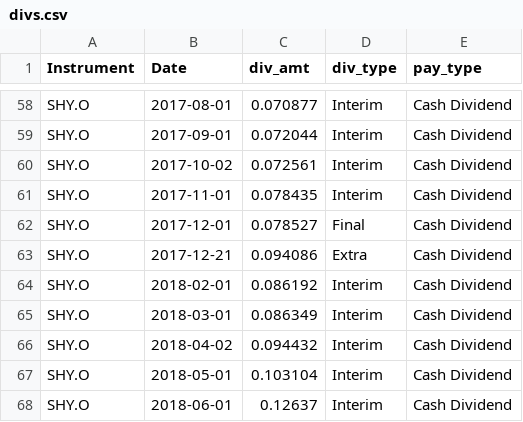
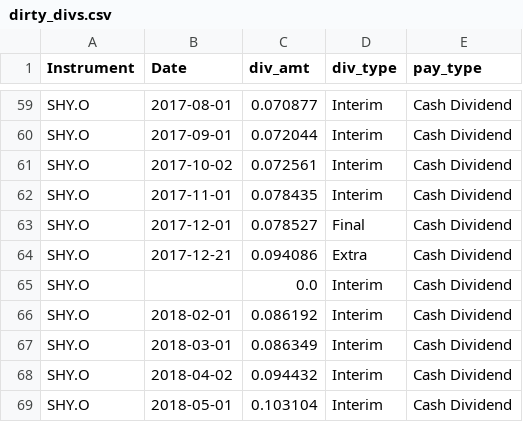
Before and after one commit to hongxiangz/Algorithm-trading-system, a CSV file: hw1/dirty_divs.csv (was week2/divs.csv), drawn as a sheet; only a part is shown, gaps mark what is left out; the shorter side is filled out with more unchanged rows; the diff covers the shown part only; the diff names each change by its address in the sheet, - before the commit and + after, or states it on an @@ line.

```diff
--- a/week2/divs.csv
+++ b/hw1/dirty_divs.csv
+row 65: SHY.O |  | 0.0 | Interim | Cash Dividend
```
Also changed, not shown: 5 added rows elsewhere in this file, hw1/divs.csv, hw1/get_timeseries_output.csv, 10 other files.
